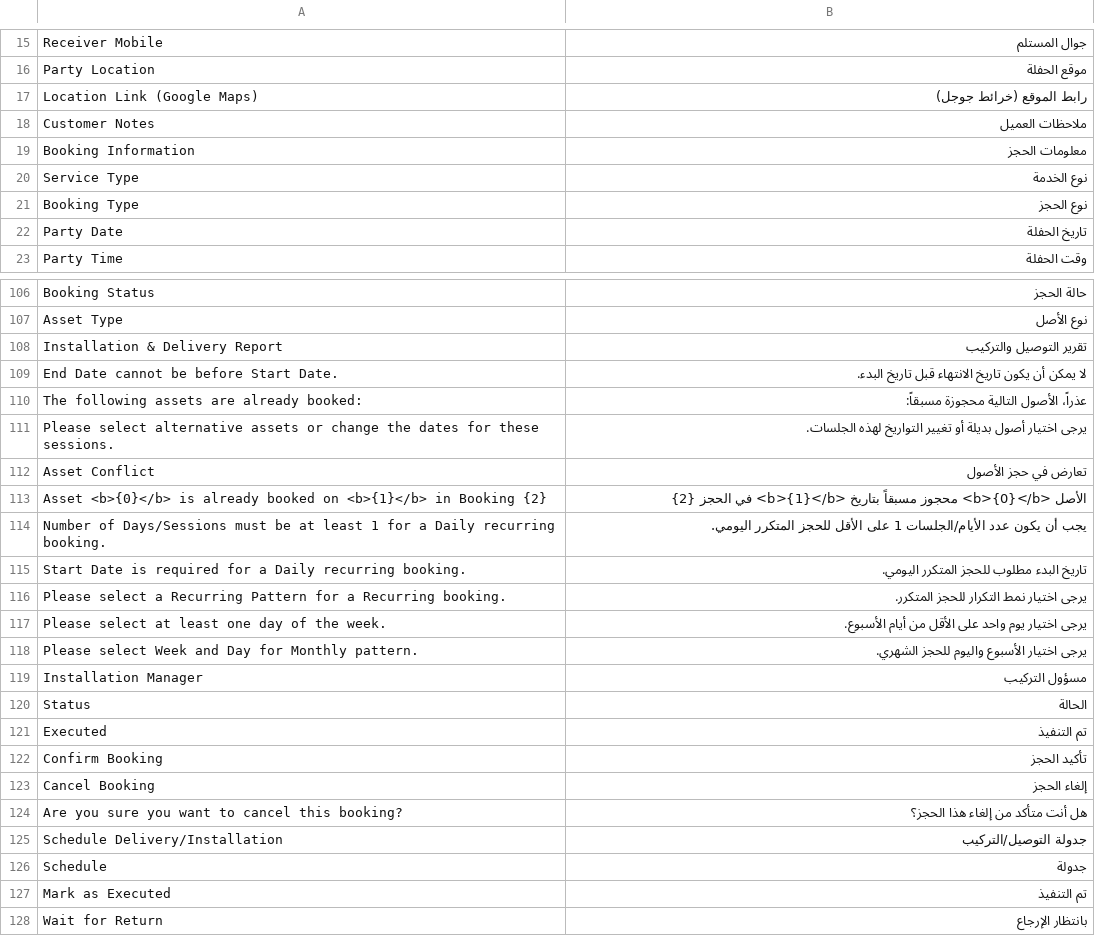
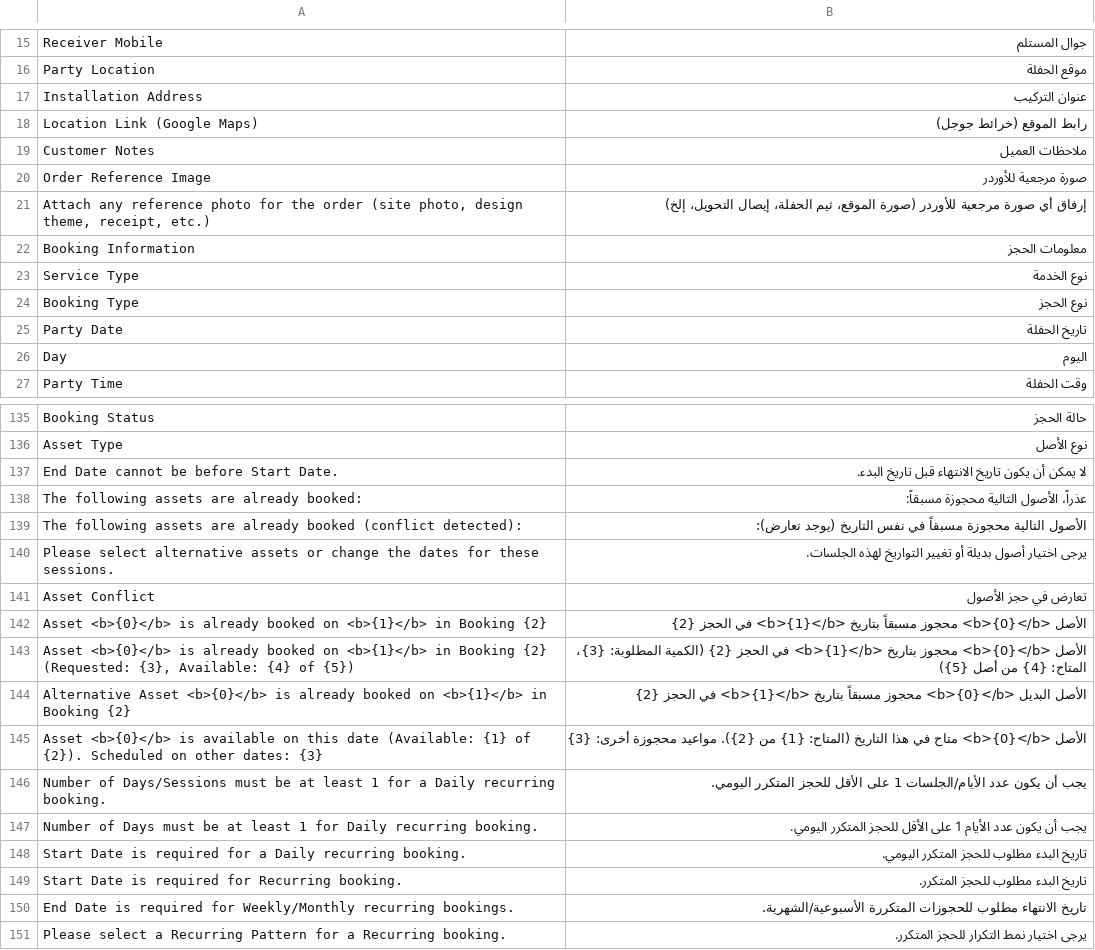
Before and after one commit to Mubtkir-ERP/Mu-Booking, a CSV file: mu_booking/translations/ar.csv, drawn as a sheet; only a part is shown, gaps mark what is left out; the shorter side is filled out with more unchanged rows; the diff covers the shown part only.

Commit message:
feat(v1.1.0): implement Section 1 (Sales & Orders) and Section 2 (Assets & Availability)

```diff
--- a/mu_booking/translations/ar.csv
+++ b/mu_booking/translations/ar.csv
@@ -16,4 +16,7 @@ Receiver Mobile,جوال المستلم
 Party Location,موقع الحفلة
+Installation Address,عنوان التركيب
 Location Link (Google Maps),رابط الموقع (خرائط جوجل)
 Customer Notes,ملاحظات العميل
+Order Reference Image,صورة مرجعية للأوردر
+"Attach any reference photo for the order (site photo, design theme, receipt, etc.)",إرفاق أي صورة مرجعية للأوردر (صورة الموقع، ثيم الحفلة، إيصال التحويل، إلخ)
 Booking Information,معلومات الحجز
@@ -22,2 +25,3 @@ Booking Type,نوع الحجز
 Party Date,تاريخ الحفلة
+Day,اليوم
 Party Time,وقت الحفلة
@@ -107,5 +136,5 @@ Booking Status,حالة الحجز
 Asset Type,نوع الأصل
-Installation & Delivery Report,تقرير التوصيل والتركيب
 End Date cannot be before Start Date.,لا يمكن أن يكون تاريخ الانتهاء قبل تاريخ البدء.
 The following assets are already booked:,عذراً، الأصول التالية محجوزة مسبقاً:
+The following assets are already booked (conflict detected):,الأصول التالية محجوزة مسبقاً في نفس التاريخ (يوجد تعارض):
 Please select alternative assets or change the dates for these sessions.,يرجى اختيار أصول بديلة أو تغيير التواريخ لهذه الجلسات.
@@ -113,4 +142,10 @@ Asset Conflict,تعارض في حجز الأصول
 Asset <b>{0}</b> is already booked on <b>{1}</b> in Booking {2},الأصل <b>{0}</b> محجوز مسبقاً بتاريخ <b>{1}</b> في الحجز {2}
+"Asset <b>{0}</b> is already booked on <b>{1}</b> in Booking {2} (Requested: {3}, Available: {4} of {5})",الأصل <b>{0}</b> محجوز بتاريخ <b>{1}</b> في الحجز {2} (الكمية المطلوبة: {3}، المتاح: {4} من أصل {5})
+Alternative Asset <b>{0}</b> is already booked on <b>{1}</b> in Booking {2},الأصل البديل <b>{0}</b> محجوز مسبقاً بتاريخ <b>{1}</b> في الحجز {2}
+"Asset <b>{0}</b> is available on this date (Available: {1} of {2}). Scheduled on other dates: {3}",الأصل <b>{0}</b> متاح في هذا التاريخ (المتاح: {1} من {2}). مواعيد محجوزة أخرى: {3}
 Number of Days/Sessions must be at least 1 for a Daily recurring booking.,يجب أن يكون عدد الأيام/الجلسات 1 على الأقل للحجز المتكرر اليومي.
+Number of Days must be at least 1 for Daily recurring booking.,يجب أن يكون عدد الأيام 1 على الأقل للحجز المتكرر اليومي.
 Start Date is required for a Daily recurring booking.,تاريخ البدء مطلوب للحجز المتكرر اليومي.
+Start Date is required for Recurring booking.,تاريخ البدء مطلوب للحجز المتكرر.
+End Date is required for Weekly/Monthly recurring bookings.,تاريخ الانتهاء مطلوب للحجوزات المتكررة الأسبوعية/الشهرية.
 Please select a Recurring Pattern for a Recurring booking.,يرجى اختيار نمط التكرار للحجز المتكرر.
```
Also changed, not shown: 27 added rows and 4 removed rows elsewhere in this file, 19 other files.
